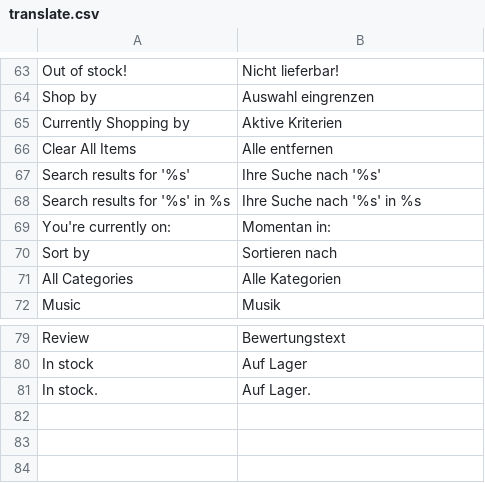
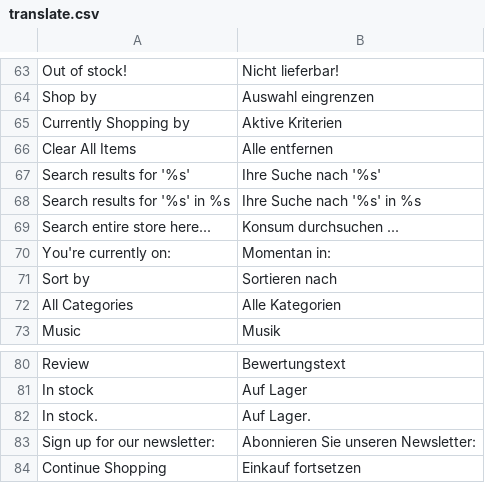
Before and after one commit to towangfoo/bufu, a CSV file: app/design/frontend/buschfunk/default/locale/de_DE/translate.csv, drawn as a sheet; only a part is shown, gaps mark what is left out; the diff names each change by its address in the sheet, - before the commit and + after, or states it on an @@ line.

Commit message:
Theme fixen (außer Checkout)

```diff
--- a/app/design/frontend/buschfunk/default/locale/de_DE/translate.csv
+++ b/app/design/frontend/buschfunk/default/locale/de_DE/translate.csv
+row 69: Search entire store here... | Konsum durchsuchen ...
+row 83: Sign up for our newsletter: | Abonnieren Sie unseren Newsletter:
+row 84: Continue Shopping | Einkauf fortsetzen
```
